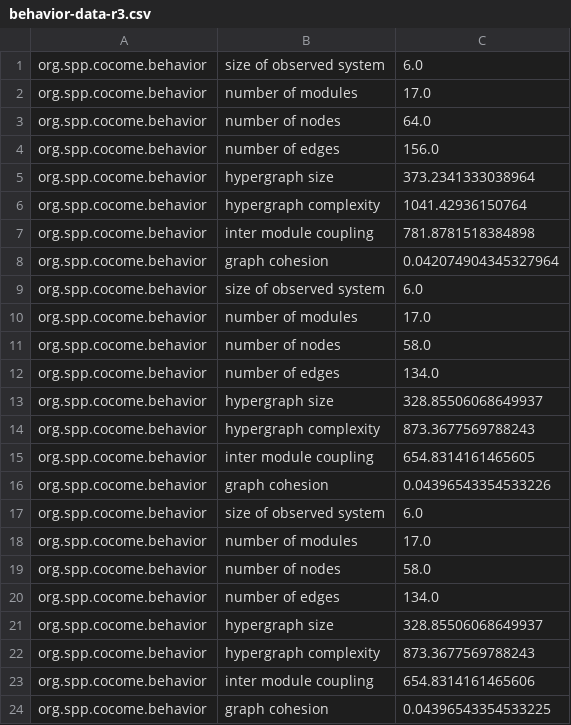
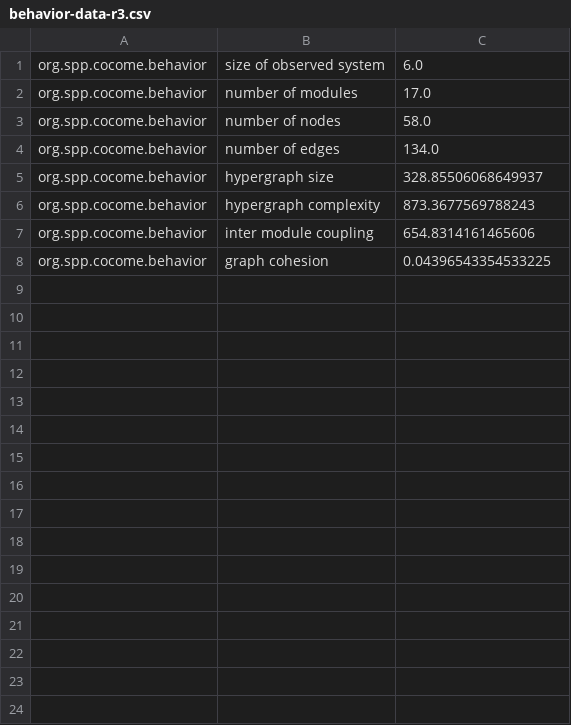
Before and after one commit to research-iobserve/pcm-behavior-language, a CSV file: org.spp.cocome.behavior/behavior-data-r3.csv, drawn as a sheet; the diff names each change by its address in the sheet, - before the commit and + after, or states it on an @@ line.

```diff
--- a/org.spp.cocome.behavior/behavior-data-r3.csv
+++ b/org.spp.cocome.behavior/behavior-data-r3.csv
-row 3: org.spp.cocome.behavior | number of nodes | 64.0
-row 4: org.spp.cocome.behavior | number of edges | 156.0
-row 5: org.spp.cocome.behavior | hypergraph size | 373.2341333038964
-row 6: org.spp.cocome.behavior | hypergraph complexity | 1041.42936150764
-row 7: org.spp.cocome.behavior | inter module coupling | 781.8781518384898
-row 8: org.spp.cocome.behavior | graph cohesion | 0.042074904345327964
-row 9: org.spp.cocome.behavior | size of observed system | 6.0
-row 10: org.spp.cocome.behavior | number of modules | 17.0
-row 11: org.spp.cocome.behavior | number of nodes | 58.0
-row 12: org.spp.cocome.behavior | number of edges | 134.0
-row 13: org.spp.cocome.behavior | hypergraph size | 328.85506068649937
-row 14: org.spp.cocome.behavior | hypergraph complexity | 873.3677569788243
-row 15: org.spp.cocome.behavior | inter module coupling | 654.8314161465605
-row 16: org.spp.cocome.behavior | graph cohesion | 0.04396543354533226
-row 17: org.spp.cocome.behavior | size of observed system | 6.0
-row 18: org.spp.cocome.behavior | number of modules | 17.0
```
Also changed, not shown: org.spp.cocome.behavior/behavior-data-r1.csv, org.spp.cocome.behavior/behavior-data-r2.csv, 4 other files.
